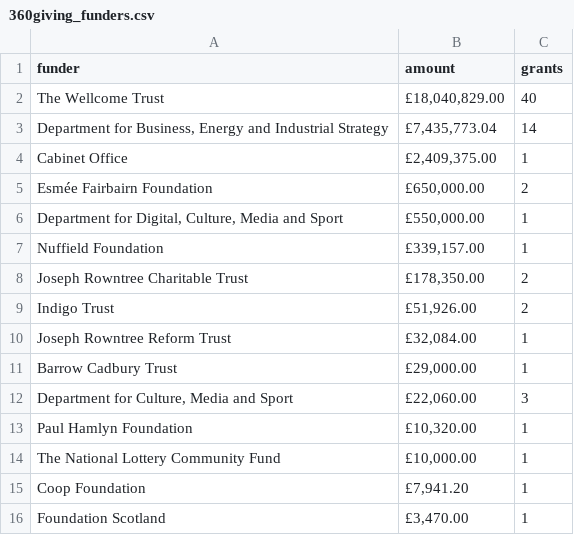
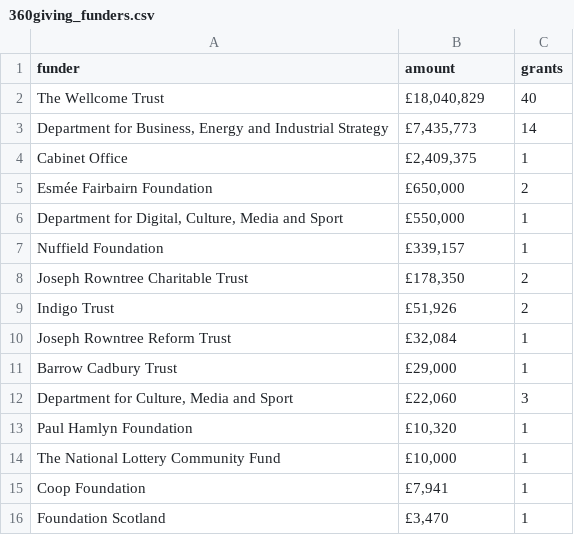
Before and after one commit to theodi/drland, a CSV file: data/360giving_funders.csv, drawn as a sheet.

```diff
--- a/data/360giving_funders.csv
+++ b/data/360giving_funders.csv
@@ -1,16 +1,16 @@
 funder,amount,grants
-The Wellcome Trust,"£18,040,829.00",40
-"Department for Business, Energy and Industrial Strategy","£7,435,773.04",14
-Cabinet Office,"£2,409,375.00",1
-Esmée Fairbairn Foundation,"£650,000.00",2
-"Department for Digital, Culture, Media and Sport","£550,000.00",1
-Nuffield Foundation,"£339,157.00",1
-Joseph Rowntree Charitable Trust,"£178,350.00",2
-Indigo Trust,"£51,926.00",2
-Joseph Rowntree Reform Trust,"£32,084.00",1
-Barrow Cadbury Trust,"£29,000.00",1
-"Department for Culture, Media and Sport","£22,060.00",3
-Paul Hamlyn Foundation,"£10,320.00",1
-The National Lottery Community Fund,"£10,000.00",1
-Coop Foundation,"£7,941.20",1
-Foundation Scotland,"£3,470.00",1
+The Wellcome Trust,"£18,040,829",40
+"Department for Business, Energy and Industrial Strategy","£7,435,773",14
+Cabinet Office,"£2,409,375",1
+Esmée Fairbairn Foundation,"£650,000",2
+"Department for Digital, Culture, Media and Sport","£550,000",1
+Nuffield Foundation,"£339,157",1
+Joseph Rowntree Charitable Trust,"£178,350",2
+Indigo Trust,"£51,926",2
+Joseph Rowntree Reform Trust,"£32,084",1
+Barrow Cadbury Trust,"£29,000",1
+"Department for Culture, Media and Sport","£22,060",3
+Paul Hamlyn Foundation,"£10,320",1
+The National Lottery Community Fund,"£10,000",1
+Coop Foundation,"£7,941",1
+Foundation Scotland,"£3,470",1
```
Also changed, not shown: 9 other files.
